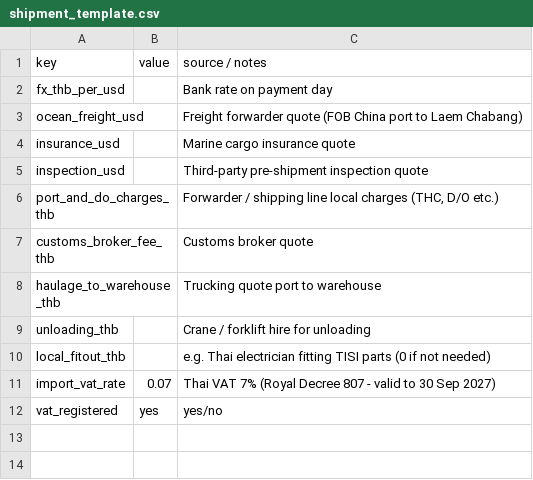
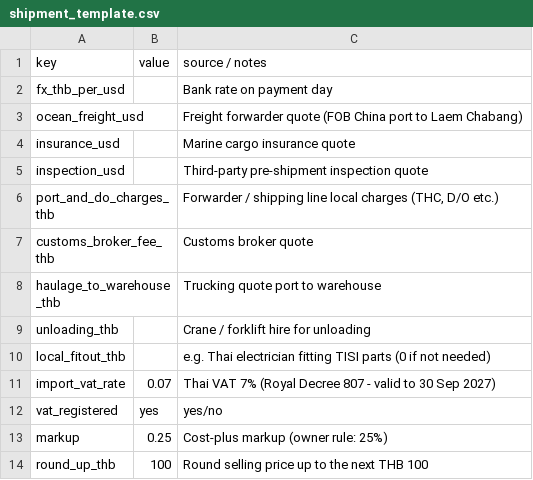
Before and after one commit to btcdcbuilds/pyasic, a CSV file: prefab-thailand/tools/shipment_template.csv, drawn as a sheet.

```diff
--- a/prefab-thailand/tools/shipment_template.csv
+++ b/prefab-thailand/tools/shipment_template.csv
@@ -12 +12,3 @@ import_vat_rate,0.07,Thai VAT 7% (Royal Decree 807 - valid to 30 Sep 2027)
 vat_registered,yes,yes/no
+markup,0.25,Cost-plus markup (owner rule: 25%)
+round_up_thb,100,Round selling price up to the next THB 100
```
Also changed, not shown: 32 other files.
